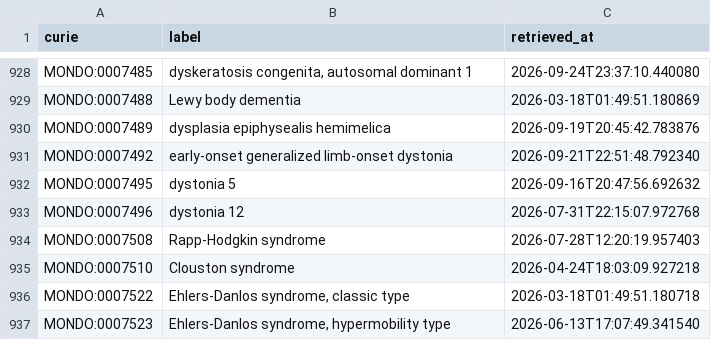
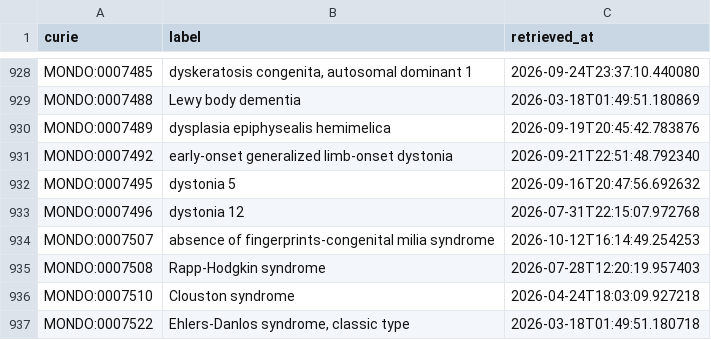
Before and after one commit to AnastasiyaKuznetsova/dismech, a CSV file: cache/mondo/terms.csv, drawn as a sheet; only a part is shown, gaps mark what is left out; the shorter side is filled out with more unchanged rows.

```diff
--- a/cache/mondo/terms.csv
+++ b/cache/mondo/terms.csv
@@ -933,2 +933,3 @@ MONDO:0007495,dystonia 5,2026-09-16T20:47:56.692632
 MONDO:0007496,dystonia 12,2026-07-31T22:15:07.972768
+MONDO:0007507,absence of fingerprints-congenital milia syndrome,2026-10-12T16:14:49.254253
 MONDO:0007508,Rapp-Hodgkin syndrome,2026-07-28T12:20:19.957403
```
Also changed, not shown: cache/enums/diseaseterm_b84b03ef2175.csv, cache/hgnc/terms.csv, 12 other files.
